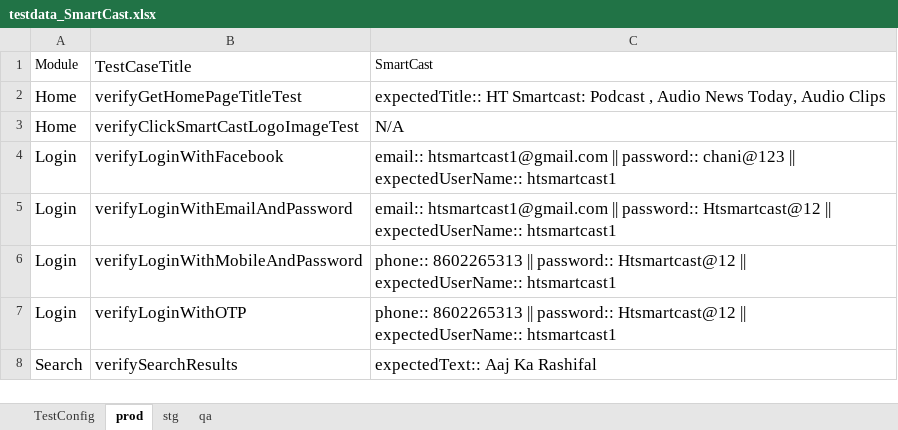
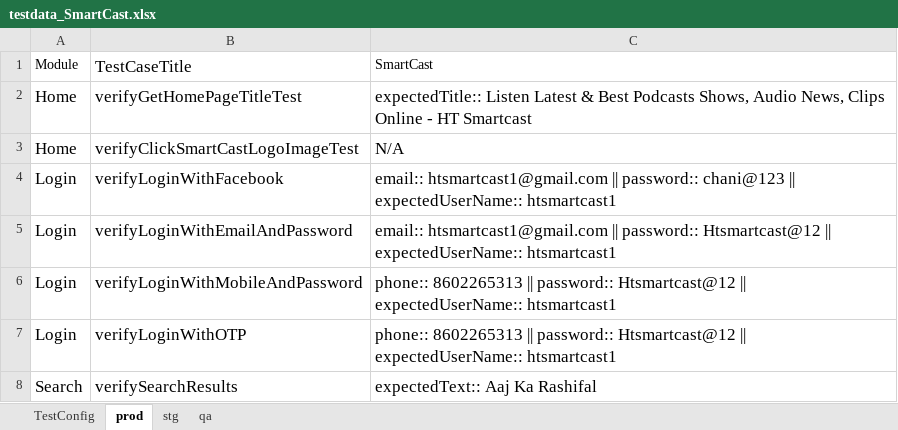
Before and after one commit to chaitanyashastry1/test-automation, an Excel workbook: src/main/resources/testdata_SmartCast.xlsx, sheet prod, drawn as a sheet; values as stored, in another font and other column widths than the file's, no borders; the diff names each change by its address in the sheet, - before the commit and + after, or states it on an @@ line.

Commit message:
latest changes running

```diff
--- a/src/main/resources/testdata_SmartCast.xlsx (sheet prod)
+++ b/src/main/resources/testdata_SmartCast.xlsx (sheet prod)
-C2: expectedTitle:: HT Smartcast: Podcast , Audio News Today, Audio Clips
+C2: expectedTitle:: Listen Latest & Best Podcasts Shows, Audio News, Clips Online - HT Smartcast
```
Also changed, not shown: 9 other files.
